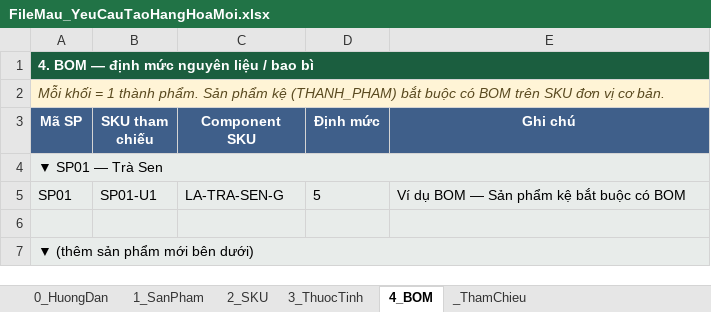
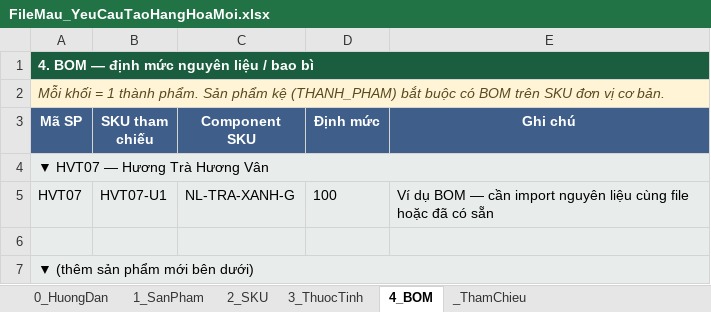
Before and after one commit to huynqhe186195/SEP490_G66_HuongVanTra-System, an Excel workbook: frontend/huongvantra-web-client/public/templates/FileMau_YeuCauTaoHangHoaMoi.xlsx, sheet 4_BOM, drawn as a sheet; values as stored, in another font and other column widths than the file's, no borders; removed rows and columns are numbered as before the commit, all else as after; the diff names each change by its address in the sheet, - before the commit and + after, or states it on an @@ line.

```diff
--- a/frontend/huongvantra-web-client/public/templates/FileMau_YeuCauTaoHangHoaMoi.xlsx (sheet 4_BOM)
+++ b/frontend/huongvantra-web-client/public/templates/FileMau_YeuCauTaoHangHoaMoi.xlsx (sheet 4_BOM)
-A4 (Mã SP): ▼ SP01 — Trà Sen
+A4 (Mã SP): ▼ HVT07 — Hương Trà Hương Vân
-row 5: SP01 | SP01-U1 | LA-TRA-SEN-G | 5 | Ví dụ BOM — Sản phẩm kệ bắt buộc có BOM
+row 5: HVT07 | HVT07-U1 | NL-TRA-XANH-G | 100 | Ví dụ BOM — cần import nguyên liệu cùng file hoặc đã có sẵn
```
Also changed, not shown: sheet 2_SKU, sheet _ThamChieu, sheet 1_SanPham, sheet 3_ThuocTinh, sheet 0_HuongDan, frontend/huongvantra-web-client/public/templates/FileMau_YeuCauTaoHangHoaMoi_CoDuLieu.xlsx, 23 other files.
